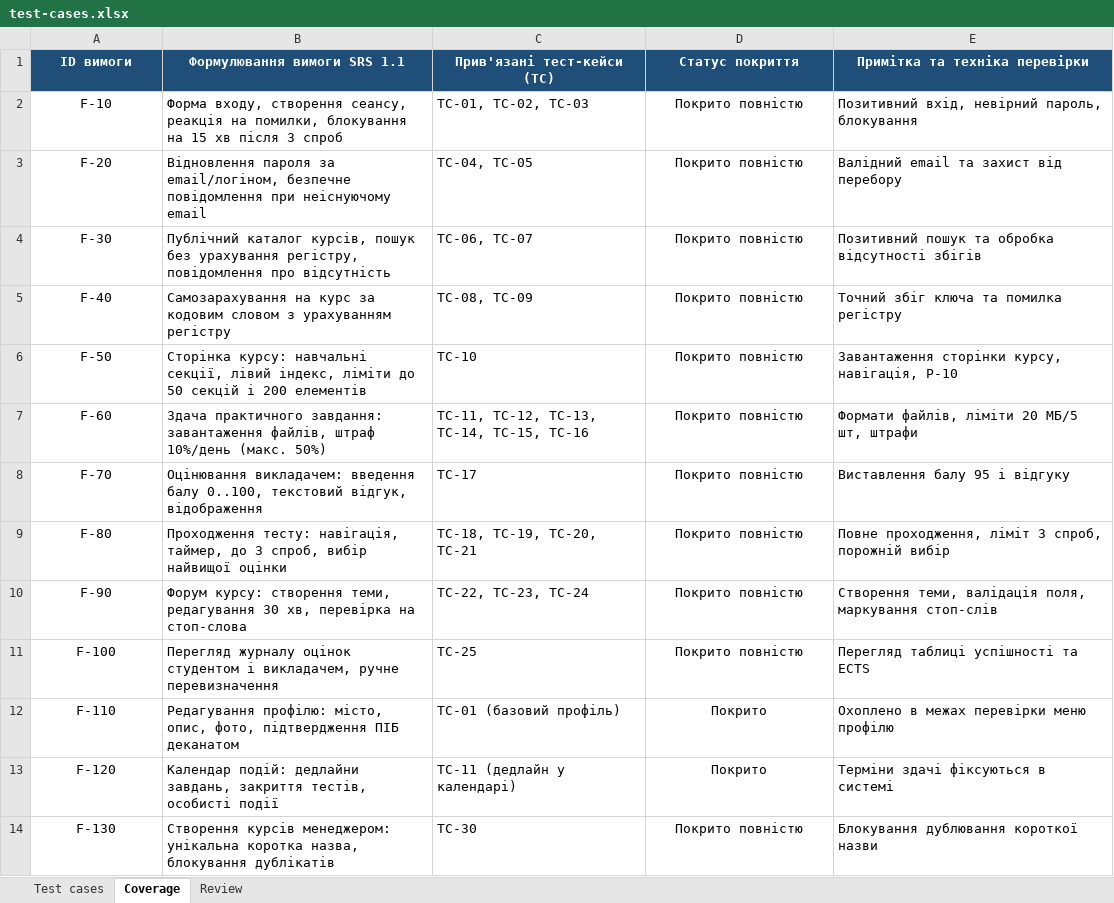
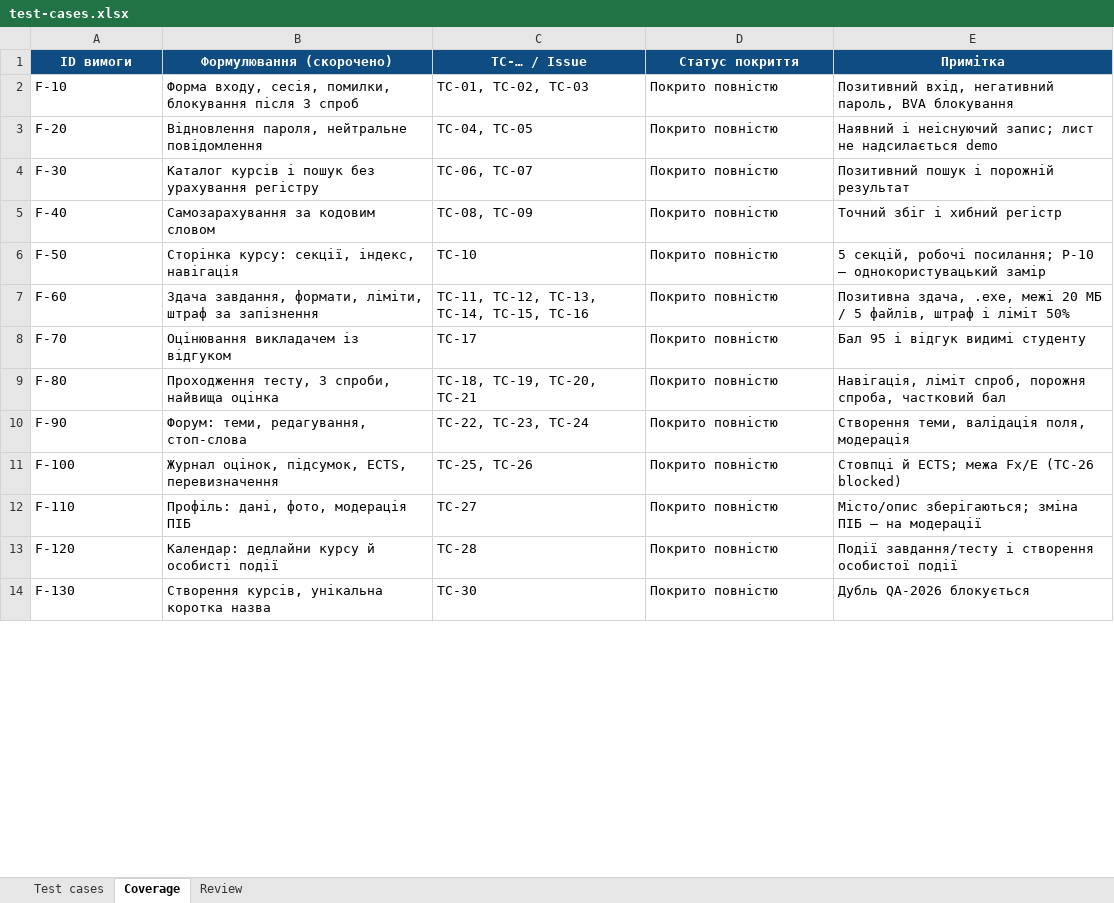
Before and after one commit to Sasha26062007/EDUPORTAL, an Excel workbook: docs/sprint3/test-cases.xlsx, sheet Coverage, drawn as a sheet; only a part is shown; values as stored, in another font and other column widths than the file's, no borders; the diff covers the shown part only; the diff names each change by its address in the sheet, - before the commit and + after, or states it on an @@ line.

Commit message:
docs(sprint3): align test cases, execution log, bug reports, and audit with review
Unify 30 test cases and executions, make failed-to-report mapping strictly one-to-one, correct severity and priority per the method guide, and sync all Sprint 3 documents with the GitHub tracker.

```diff
--- a/docs/sprint3/test-cases.xlsx (sheet Coverage)
+++ b/docs/sprint3/test-cases.xlsx (sheet Coverage)
-B1: Формулювання вимоги SRS 1.1
+B1: Формулювання (скорочено)
-C1: Прив'язані тест-кейси (TC)
+C1: TC-… / Issue
-E1: Примітка та техніка перевірки
+E1: Примітка
-A2:A14 alignment: center
+A2:A14 alignment: left
-B2 (Формулювання (скорочено)): Форма входу, створення сеансу, реакція на помилки, блокування на 15 хв після 3…
+B2 (Формулювання (скорочено)): Форма входу, сесія, помилки, блокування після 3…
-D2:D14 alignment: center
+D2:D14 alignment: left
-E2 (Примітка): Позитивний вхід, невірний пароль, блокування
+E2 (Примітка): Позитивний вхід, негативний пароль, BVA блокування
-B3 (Формулювання (скорочено)): Відновлення пароля за email/логіном, безпечне повідомлення при неіснуючому email
+B3 (Формулювання (скорочено)): Відновлення пароля, нейтральне повідомлення
-E3 (Примітка): Валідний email та захист від перебору
+E3 (Примітка): Наявний і неіснуючий запис; лист не надсилається demo
-B4 (Формулювання (скорочено)): Публічний каталог курсів, пошук без урахування регістру, повідомлення про відсутність
+B4 (Формулювання (скорочено)): Каталог курсів і пошук без урахування регістру
-E4 (Примітка): Позитивний пошук та обробка відсутності збігів
+E4 (Примітка): Позитивний пошук і порожній результат
-B5 (Формулювання (скорочено)): Самозарахування на курс за кодовим словом з урахуванням регістру
+B5 (Формулювання (скорочено)): Самозарахування за кодовим словом
-E5 (Примітка): Точний збіг ключа та помилка регістру
+E5 (Примітка): Точний збіг і хибний регістр
-B6 (Формулювання (скорочено)): Сторінка курсу: навчальні секції, лівий індекс, ліміти до 50 секцій і 200 елементів
+B6 (Формулювання (скорочено)): Сторінка курсу: секції, індекс, навігація
-E6 (Примітка): Завантаження сторінки курсу, навігація, P-10
+E6 (Примітка): 5 секцій, робочі посилання; P-10 — однокористувацький замір
-B7 (Формулювання (скорочено)): Здача практичного завдання: завантаження файлів, штраф 10%/день (макс. 50%)
+B7 (Формулювання (скорочено)): Здача завдання, формати, ліміти, штраф за запізнення
-E7 (Примітка): Формати файлів, ліміти 20 МБ/5 шт, штрафи
+E7 (Примітка): Позитивна здача, .exe, межі 20 МБ / 5 файлів, штраф і ліміт 50%
-B8 (Формулювання (скорочено)): Оцінювання викладачем: введення балу 0..100, текстовий відгук, відображення
+B8 (Формулювання (скорочено)): Оцінювання викладачем із відгуком
-E8 (Примітка): Виставлення балу 95 і відгуку
+E8 (Примітка): Бал 95 і відгук видимі студенту
-B9 (Формулювання (скорочено)): Проходження тесту: навігація, таймер, до 3 спроб, вибір найвищої оцінки
+B9 (Формулювання (скорочено)): Проходження тесту, 3 спроби, найвища оцінка
-E9 (Примітка): Повне проходження, ліміт 3 спроб, порожній вибір
+E9 (Примітка): Навігація, ліміт спроб, порожня спроба, частковий бал
-B10 (Формулювання (скорочено)): Форум курсу: створення теми, редагування 30 хв, перевірка на стоп-слова
+B10 (Формулювання (скорочено)): Форум: теми, редагування, стоп-слова
-E10 (Примітка): …валідація поля, маркування стоп-слів
+E10 (Примітка): …валідація поля, модерація
-B11 (Формулювання (скорочено)): Перегляд журналу оцінок студентом і викладачем, ручне перевизначення
+B11 (Формулювання (скорочено)): Журнал оцінок, підсумок, ECTS, перевизначення
-C11 (TC-… / Issue): TC-25
+C11 (TC-… / Issue): TC-25, TC-26
-E11 (Примітка): Перегляд таблиці успішності та ECTS
+E11 (Примітка): Стовпці й ECTS; межа Fx/E (TC-26 blocked)
-B12 (Формулювання (скорочено)): Редагування профілю: місто, опис, фото, підтвердження ПІБ деканатом
+B12 (Формулювання (скорочено)): Профіль: дані, фото, модерація ПІБ
-C12 (TC-… / Issue): TC-01 (базовий профіль)
+C12 (TC-… / Issue): TC-27
-D12:D13 (Статус покриття): Покрито
+D12:D13 (Статус покриття): Покрито повністю
-E12 (Примітка): Охоплено в межах перевірки меню профілю
+E12 (Примітка): Місто/опис зберігаються; зміна ПІБ — на модерації
-B13 (Формулювання (скорочено)): Календар подій: дедлайни завдань, закриття тестів, особисті події
+B13 (Формулювання (скорочено)): Календар: дедлайни курсу й особисті події
-C13 (TC-… / Issue): TC-11 (дедлайн у календарі)
+C13 (TC-… / Issue): TC-28
-E13 (Примітка): Терміни здачі фіксуються в системі
+E13 (Примітка): Події завдання/тесту і створення особистої події
-B14 (Формулювання (скорочено)): Створення курсів менеджером: унікальна коротка назва, блокування дублікатів
+B14 (Формулювання (скорочено)): Створення курсів, унікальна коротка назва
-E14 (Примітка): Блокування дублювання короткої назви
+E14 (Примітка): Дубль QA-2026 блокується
```
Also changed, not shown: 82 edited cells and cell formats elsewhere in this sheet, sheet Test cases, sheet Review, docs/sprint3/execution-log.xlsx, 28 other files.
